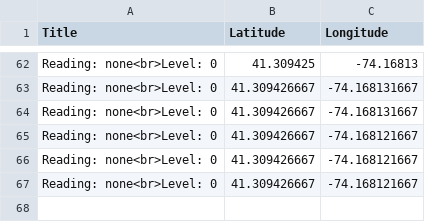
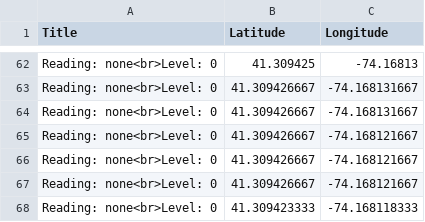
Before and after one commit to usma-sdac/cdm-service-output, a CSV file: data.csv, drawn as a sheet; only a part is shown, gaps mark what is left out.

Commit message:
cdm updating

```diff
--- a/data.csv
+++ b/data.csv
@@ -67 +67,2 @@ Reading: none<br>Level: 0,41.309426667,-74.168121667
 Reading: none<br>Level: 0,41.309426667,-74.168121667
+Reading: none<br>Level: 0,41.309423333,-74.168118333
```
